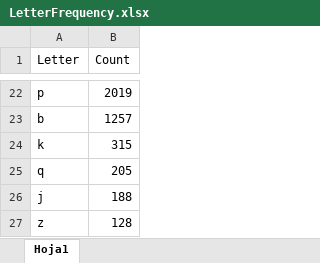
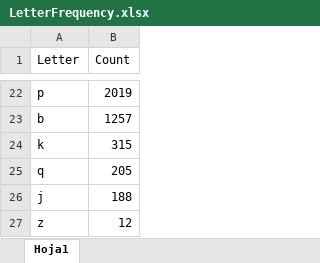
Before and after one commit to PandorasActor0/descifrado, an Excel workbook: LetterFrequency.xlsx, sheet Hoja1, drawn as a sheet; only a part is shown, gaps mark what is left out; values as stored, in another font and other column widths than the file's, no borders; the diff names each change by its address in the sheet, - before the commit and + after, or states it on an @@ line.

Commit message:
se corrigen errores

```diff
--- a/LetterFrequency.xlsx (sheet Hoja1)
+++ b/LetterFrequency.xlsx (sheet Hoja1)
-B27 (Count): 128
+B27 (Count): 12
```
